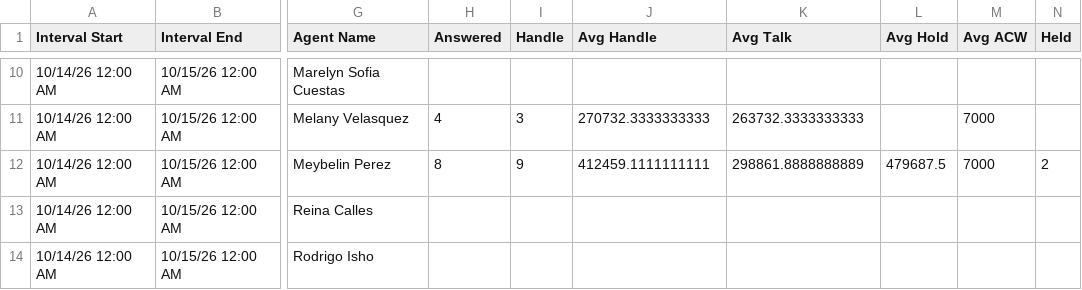
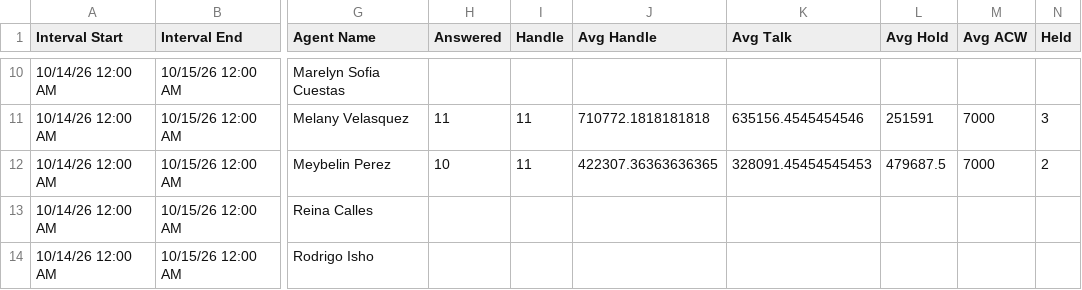
Before and after one commit to Gisikiru/genesys-aht-dashboard, a CSV file: data/2026/oct/2026-10-14.csv, drawn as a sheet; only a part is shown, gaps mark what is left out; the diff covers the shown part only; the diff names each change by its address in the sheet, - before the commit and + after, or states it on an @@ line.

```diff
--- a/data/2026/oct/2026-10-14.csv
+++ b/data/2026/oct/2026-10-14.csv
-H11 (Answered): 4
+H11 (Answered): 11
-I11 (Handle): 3
+I11 (Handle): 11
-J11 (Avg Handle): 270732.3333333333
+J11 (Avg Handle): 710772.1818181818
-K11 (Avg Talk): 263732.3333333333
+K11 (Avg Talk): 635156.4545454546
-L11 (Avg Hold): (empty)
+L11 (Avg Hold): 251591
-N11 (Held): (empty)
+N11 (Held): 3
-H12 (Answered): 8
+H12 (Answered): 10
-I12 (Handle): 9
+I12 (Handle): 11
-J12 (Avg Handle): 412459.1111111111
+J12 (Avg Handle): 422307.36363636365
-K12 (Avg Talk): 298861.8888888889
+K12 (Avg Talk): 328091.45454545453
```
Also changed, not shown: 27 edited cells elsewhere in this file.
